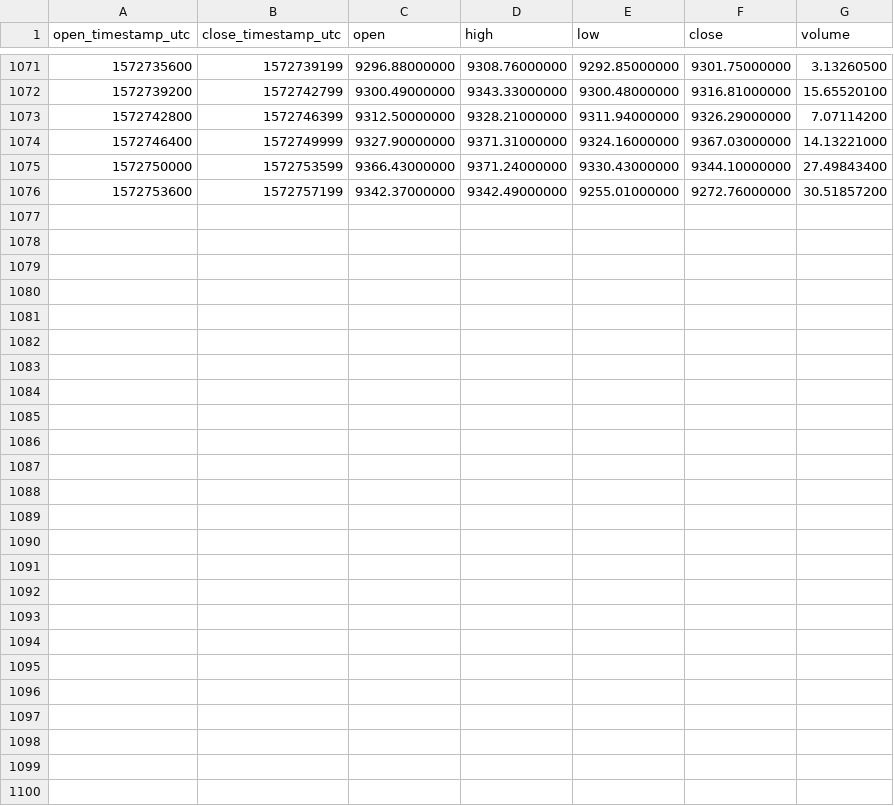
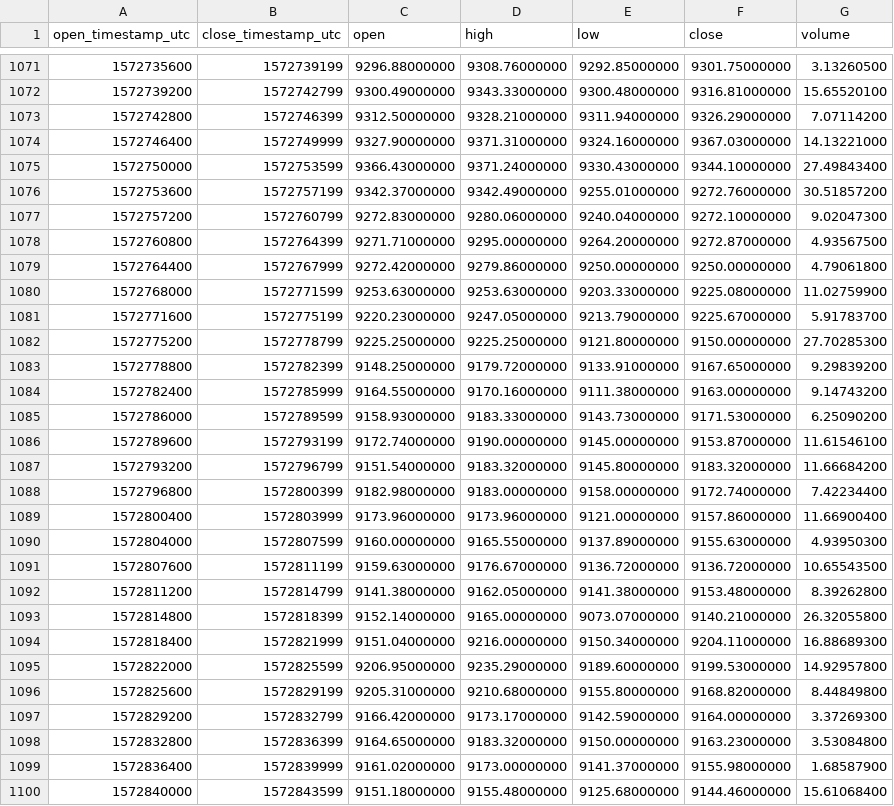
Before and after one commit to cryptobigbro/binance-BTCBUSD, a CSV file: binance-BTCBUSD-1h.csv, drawn as a sheet; only a part is shown, gaps mark what is left out.

Commit message:
Update OHLCV data.

```diff
--- a/binance-BTCBUSD-1h.csv
+++ b/binance-BTCBUSD-1h.csv
@@ -1076 +1076,25 @@ open_timestamp_utc,close_timestamp_utc,open,high,low,close,volume
 1572753600,1572757199,9342.37000000,9342.49000000,9255.01000000,9272.76000000,30.51857200
+1572757200,1572760799,9272.83000000,9280.06000000,9240.04000000,9272.10000000,9.02047300
+1572760800,1572764399,9271.71000000,9295.00000000,9264.20000000,9272.87000000,4.93567500
+1572764400,1572767999,9272.42000000,9279.86000000,9250.00000000,9250.00000000,4.79061800
+1572768000,1572771599,9253.63000000,9253.63000000,9203.33000000,9225.08000000,11.02759900
+1572771600,1572775199,9220.23000000,9247.05000000,9213.79000000,9225.67000000,5.91783700
+1572775200,1572778799,9225.25000000,9225.25000000,9121.80000000,9150.00000000,27.70285300
+1572778800,1572782399,9148.25000000,9179.72000000,9133.91000000,9167.65000000,9.29839200
+1572782400,1572785999,9164.55000000,9170.16000000,9111.38000000,9163.00000000,9.14743200
+1572786000,1572789599,9158.93000000,9183.33000000,9143.73000000,9171.53000000,6.25090200
+1572789600,1572793199,9172.74000000,9190.00000000,9145.00000000,9153.87000000,11.61546100
+1572793200,1572796799,9151.54000000,9183.32000000,9145.80000000,9183.32000000,11.66684200
+1572796800,1572800399,9182.98000000,9183.00000000,9158.00000000,9172.74000000,7.42234400
+1572800400,1572803999,9173.96000000,9173.96000000,9121.00000000,9157.86000000,11.66900400
+1572804000,1572807599,9160.00000000,9165.55000000,9137.89000000,9155.63000000,4.93950300
+1572807600,1572811199,9159.63000000,9176.67000000,9136.72000000,9136.72000000,10.65543500
+1572811200,1572814799,9141.38000000,9162.05000000,9141.38000000,9153.48000000,8.39262800
+1572814800,1572818399,9152.14000000,9165.00000000,9073.07000000,9140.21000000,26.32055800
+1572818400,1572821999,9151.04000000,9216.00000000,9150.34000000,9204.11000000,16.88689300
+1572822000,1572825599,9206.95000000,9235.29000000,9189.60000000,9199.53000000,14.92957800
+1572825600,1572829199,9205.31000000,9210.68000000,9155.80000000,9168.82000000,8.44849800
+1572829200,1572832799,9166.42000000,9173.17000000,9142.59000000,9164.00000000,3.37269300
+1572832800,1572836399,9164.65000000,9183.32000000,9150.00000000,9163.23000000,3.53084800
+1572836400,1572839999,9161.02000000,9173.00000000,9141.37000000,9155.98000000,1.68587900
+1572840000,1572843599,9151.18000000,9155.48000000,9125.68000000,9144.46000000,15.61068400
```
Also changed, not shown: binance-BTCBUSD-1d.csv.
